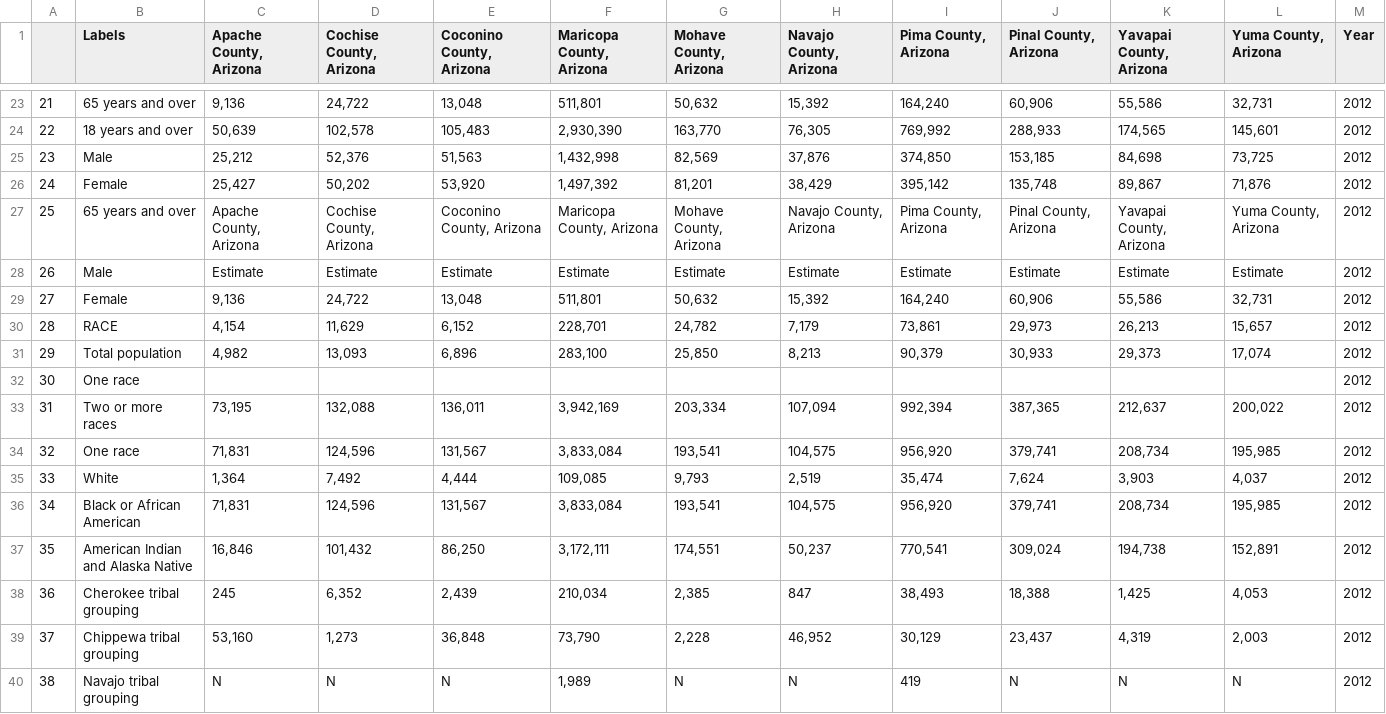
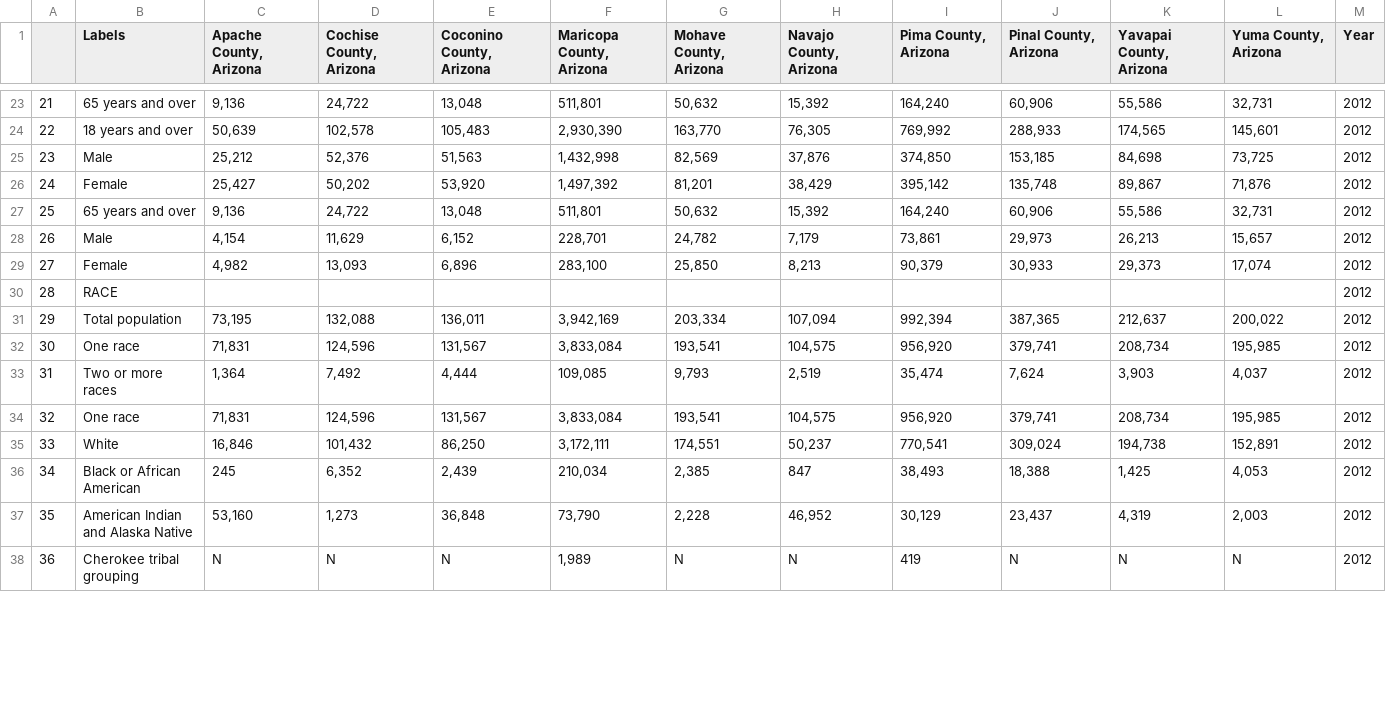
Before and after one commit to RodriguezSam/STA486Project2sr2354, a CSV file: docs/census_data_2012.csv, drawn as a sheet; only a part is shown, gaps mark what is left out; removed rows and columns are numbered as before the commit, all else as after; the diff covers the shown part only; the diff names each change by its address in the sheet, - before the commit and + after, or states it on an @@ line.

```diff
--- a/docs/census_data_2012.csv
+++ b/docs/census_data_2012.csv
-row 27: 25 | 65 years and over | Apache County, Arizona | Cochise County, Arizona | Coconino County, Arizona | Maricopa County, Arizona | Mohave County, Arizona | Navajo County, Arizona | Pima County, Arizona | Pinal County, Arizona | Yavapai County, Arizona | Yuma County, Arizona | 2012
-row 28: 26 | Male | Estimate | Estimate | Estimate | Estimate | Estimate | Estimate | Estimate | Estimate | Estimate | Estimate | 2012
@@ column A renumbered between rows 27 and 83 @@
-B27 (Labels): Female
+B27 (Labels): 65 years and over
-B28 (Labels): RACE
+B28 (Labels): Male
-B29 (Labels): Total population
+B29 (Labels): Female
-B30 (Labels): One race
+B30 (Labels): RACE
-B31 (Labels): Two or more races
+B31 (Labels): Total population
-B33 (Labels): White
+B33 (Labels): Two or more races
-B34 (Labels): Black or African American
+B34 (Labels): One race
-B35 (Labels): American Indian and Alaska Native
+B35 (Labels): White
-B36 (Labels): Cherokee tribal grouping
+B36 (Labels): Black or African American
-B37 (Labels): Chippewa tribal grouping
+B37 (Labels): American Indian and Alaska Native
-B38 (Labels): Navajo tribal grouping
+B38 (Labels): Cherokee tribal grouping
```
Also changed, not shown: 4 added rows, 2 removed rows and 44 edited cells elsewhere in this file, docs/census_data_2010.csv, docs/census_data_2011.csv, 9 other files.
